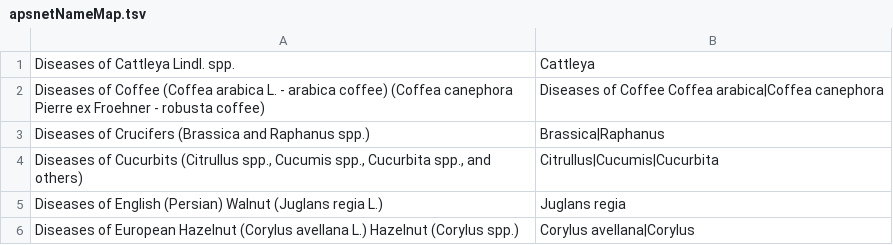
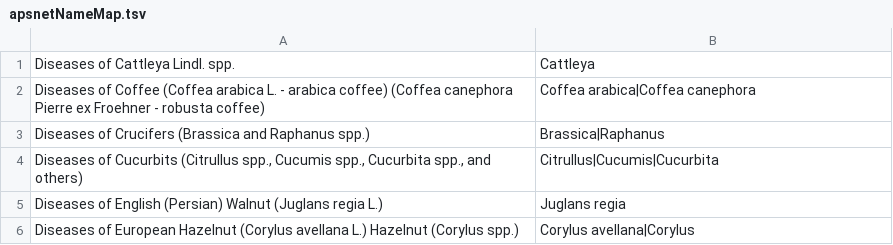
Before and after one commit to Planteome/samara, a TSV file: src/main/resources/org/planteome/samara/apsnetNameMap.tsv, drawn as a sheet; only a part is shown.

Commit message:
expand apsnet pathogen abbreviations; fix host name mapping for Coffea. related to #21 #22

```diff
--- a/src/main/resources/org/planteome/samara/apsnetNameMap.tsv
+++ b/src/main/resources/org/planteome/samara/apsnetNameMap.tsv
@@ -1,3 +1,3 @@
 Diseases of Cattleya Lindl. spp.	Cattleya
-Diseases of Coffee (Coffea arabica L. - arabica coffee) (Coffea canephora Pierre ex Froehner - robusta coffee)	Diseases of Coffee Coffea arabica|Coffea canephora
+Diseases of Coffee (Coffea arabica L. - arabica coffee) (Coffea canephora Pierre ex Froehner - robusta coffee)	Coffea arabica|Coffea canephora
 Diseases of Crucifers (Brassica and Raphanus spp.)	Brassica|Raphanus
```
Also changed, not shown: 3 other files.
